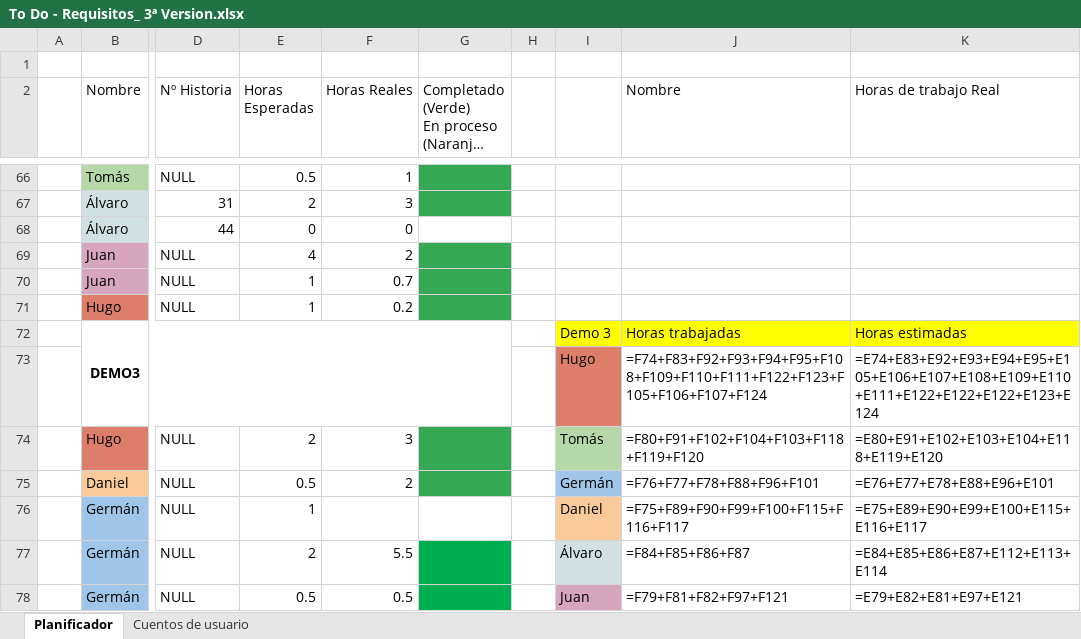
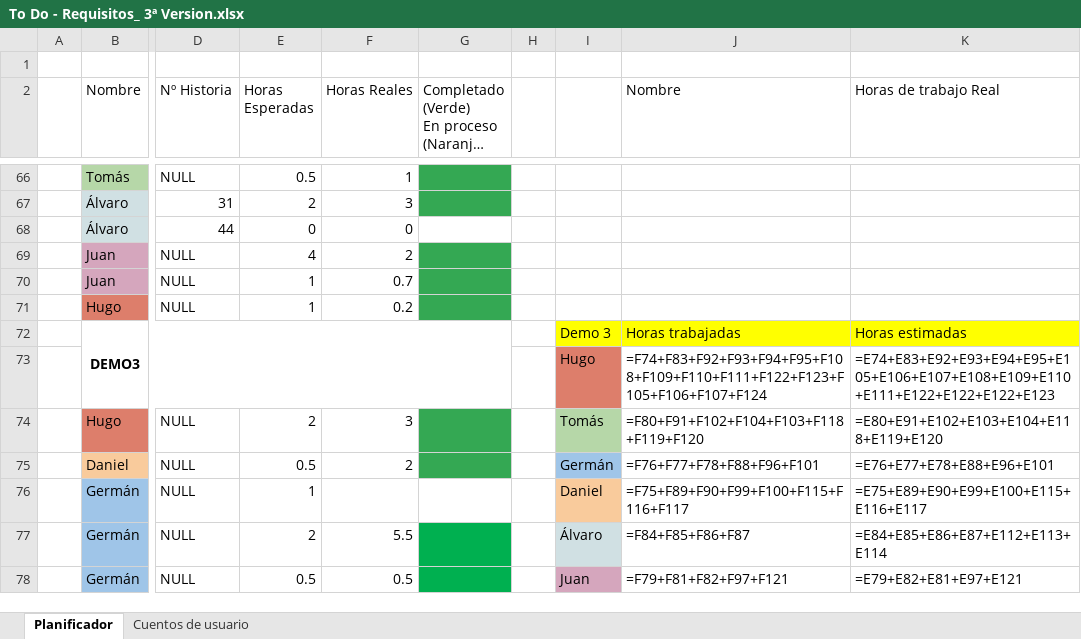
Before and after one commit to DonJuanFederico/Konguitos_Casino, an Excel workbook: Documentación/To Do - Requisitos_ 3ª Version.xlsx, sheet Planificador, drawn as a sheet; only a part is shown, gaps mark what is left out; long unchanged cells end in …; values as stored, in another font and other column widths than the file's, no borders; formulas are shown in place of their values; charts and pictures not drawn; the diff names each change by its address in the sheet, - before the commit and + after, or states it on an @@ line.

```diff
--- a/Documentación/To Do - Requisitos_ 3ª Version.xlsx (sheet Planificador)
+++ b/Documentación/To Do - Requisitos_ 3ª Version.xlsx (sheet Planificador)
-K73 (Horas de trabajo Real): =E74+E83+E92+E93+E94+E95+E105+E106+E107+E108+E109+E110+E111+E122+E122+E122+E123+E124
+K73 (Horas de trabajo Real): =E74+E83+E92+E93+E94+E95+E105+E106+E107+E108+E109+E110+E111+E122+E122+E122+E123
```
Also changed, not shown: 4 other files.
